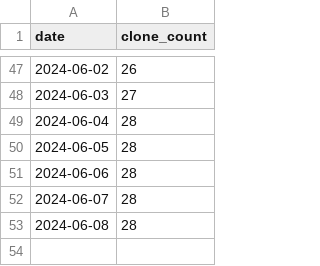
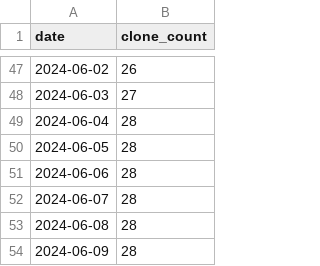
Before and after one commit to tsalo/ReproBrainChart.github.io, a CSV file: _data/clone-tracking/cumulative/ReproBrainChart_BHRC_BIDS_cum_clones.csv, drawn as a sheet; only a part is shown, gaps mark what is left out.

```diff
--- a/_data/clone-tracking/cumulative/ReproBrainChart_BHRC_BIDS_cum_clones.csv
+++ b/_data/clone-tracking/cumulative/ReproBrainChart_BHRC_BIDS_cum_clones.csv
@@ -53 +53,2 @@ date,clone_count
 2024-06-08,28
+2024-06-09,28
```
Also changed, not shown: _data/clone-tracking/cumulative/ReproBrainChart_PACCT_BIDS_cum_clones.csv, _data/clone-tracking/cumulative/ReproBrainChart_PACCT_CPAC_cum_clones.csv, 32 other files.
